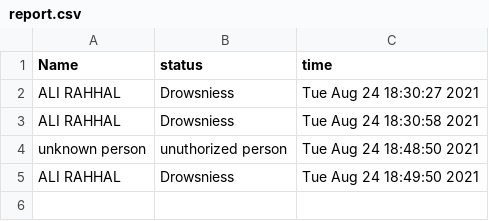
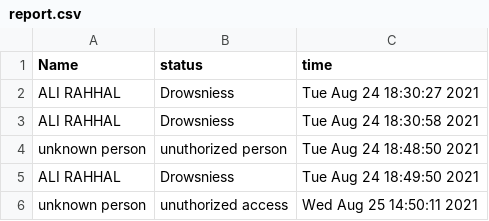
Before and after one commit to Data-Assassins/Drowsiness-Detector-Project, a CSV file: facedetection/report.csv, drawn as a sheet; the diff names each change by its address in the sheet, - before the commit and + after, or states it on an @@ line.

```diff
--- a/facedetection/report.csv
+++ b/facedetection/report.csv
+row 6: unknown person | unuthorized access | Wed Aug 25 14:50:11 2021
```
Also changed, not shown: 11 other files.
